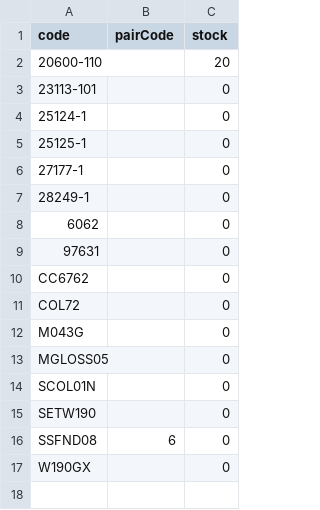
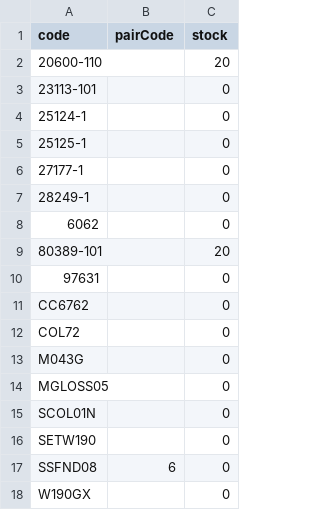
Before and after one commit to Stzboril/kosmetikaeva-sklad, a CSV file: ke_importu/sklad.csv, drawn as a sheet.

```diff
--- a/ke_importu/sklad.csv
+++ b/ke_importu/sklad.csv
@@ -8,2 +8,3 @@
 "6062";"";"0"
+"80389-101";"";"20"
 "97631";"";"0"
```
Also changed, not shown: prehled/nove_u_dodavatele.csv, 3 other files.
